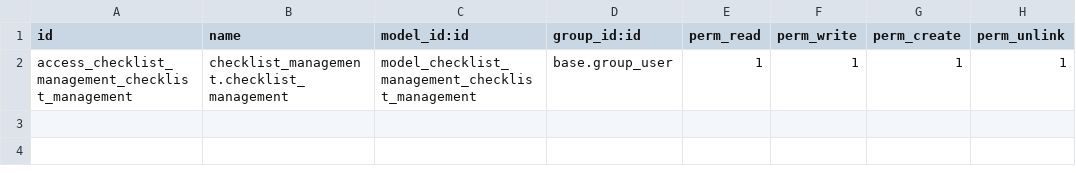
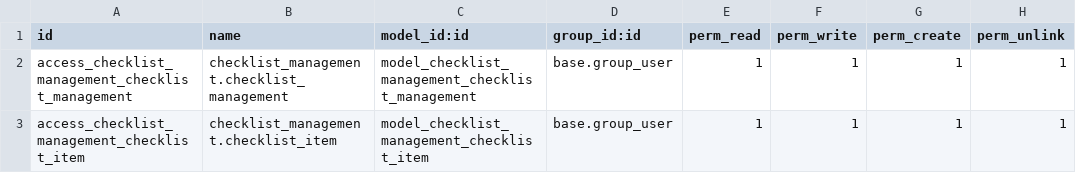
Before and after one commit to SixTanDev/odoo, a CSV file: addons/checklist_management/security/ir.model.access.csv, drawn as a sheet.

```diff
--- a/addons/checklist_management/security/ir.model.access.csv
+++ b/addons/checklist_management/security/ir.model.access.csv
@@ -2 +2,2 @@ id,name,model_id:id,group_id:id,perm_read,perm_write,perm_create,perm_unlink
 access_checklist_management_checklist_management,checklist_management.checklist_management,model_checklist_management_checklist_management,base.group_user,1,1,1,1
+access_checklist_management_checklist_item,checklist_management.checklist_item,model_checklist_management_checklist_item,base.group_user,1,1,1,1
```
Also changed, not shown: 1 other file.
